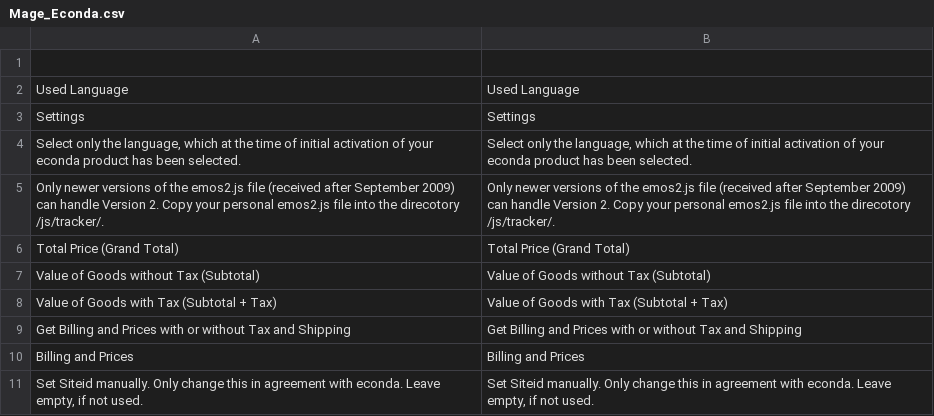
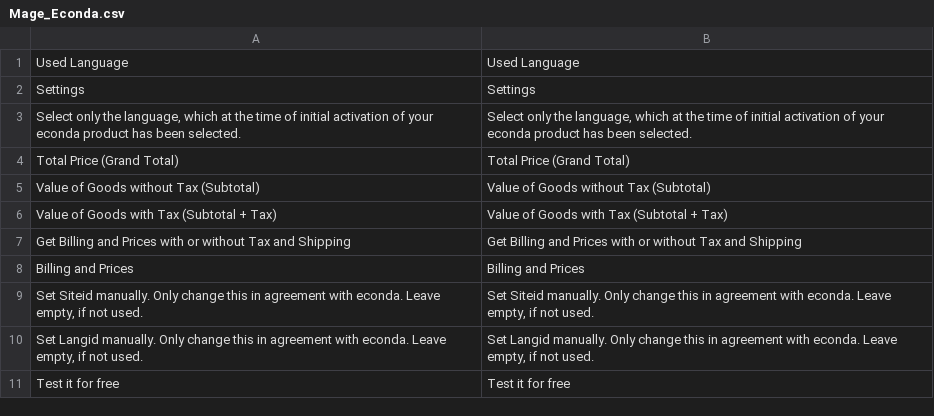
Before and after one commit to OpenMageModuleFostering/mage_econda, a CSV file: app/locale/en_US/Mage_Econda.csv, drawn as a sheet; removed rows and columns are numbered as before the commit, all else as after; the diff names each change by its address in the sheet, - before the commit and + after, or states it on an @@ line.

Commit message:
import connect version 1.5.8

```diff
--- a/app/locale/en_US/Mage_Econda.csv
+++ b/app/locale/en_US/Mage_Econda.csv
-row 1: (empty)
-row 5: Only newer versions of the emos2.js file (received after September 2009) can handle Version 2. Copy your personal emos2.js file into the direcotory /js/tracker/. | Only newer versions of the emos2.js file (received after September 2009) can handle Version 2. Copy your personal emos2.js file into the direcotory /js/tracker/.
+row 10: Set Langid manually. Only change this in agreement with econda. Leave empty, if not used. | Set Langid manually. Only change this in agreement with econda. Leave empty, if not used.
+row 11: Test it for free | Test it for free
```
Also changed, not shown: app/locale/de_AT/Mage_Econda.csv, app/locale/de_CH/Mage_Econda.csv, 49 other files.
